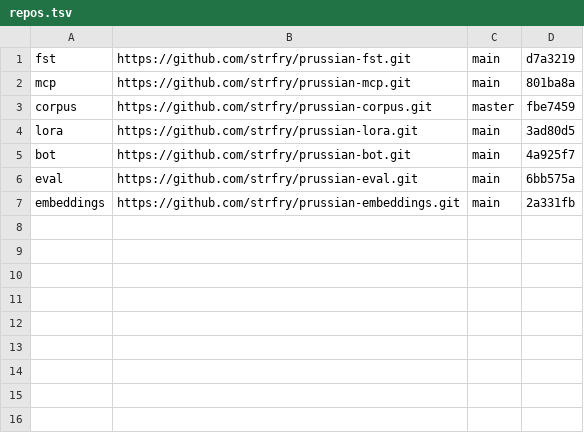
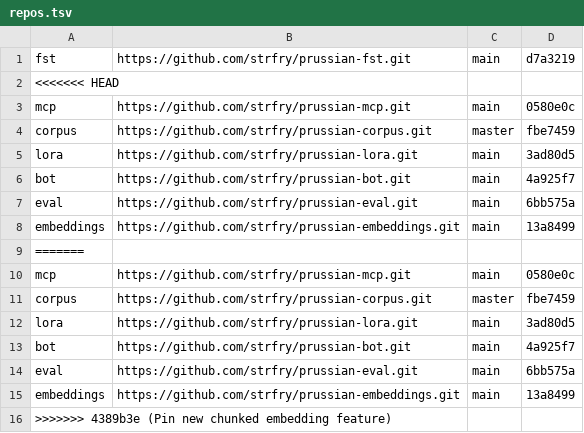
Before and after one commit to strfry/prussian, a TSV file: repos.tsv, drawn as a sheet.

Commit message:
Pin new chunked embedding feature

```diff
--- a/repos.tsv
+++ b/repos.tsv
@@ -1,3 +1,4 @@
 fst	https://github.com/strfry/prussian-fst.git	main	d7a3219
-mcp	https://github.com/strfry/prussian-mcp.git	main	801ba8a
+<<<<<<< HEAD			
+mcp	https://github.com/strfry/prussian-mcp.git	main	0580e0c
 corpus	https://github.com/strfry/prussian-corpus.git	master	fbe7459
@@ -6,2 +7,10 @@ bot	https://github.com/strfry/prussian-bot.git	main	4a925f7
 eval	https://github.com/strfry/prussian-eval.git	main	6bb575a
-embeddings	https://github.com/strfry/prussian-embeddings.git	main	2a331fb
+embeddings	https://github.com/strfry/prussian-embeddings.git	main	13a8499
+=======			
+mcp	https://github.com/strfry/prussian-mcp.git	main	0580e0c
+corpus	https://github.com/strfry/prussian-corpus.git	master	fbe7459
+lora	https://github.com/strfry/prussian-lora.git	main	3ad80d5
+bot	https://github.com/strfry/prussian-bot.git	main	4a925f7
+eval	https://github.com/strfry/prussian-eval.git	main	6bb575a
+embeddings	https://github.com/strfry/prussian-embeddings.git	main	13a8499
+>>>>>>> 4389b3e (Pin new chunked embedding feature)			
```
Also changed, not shown: 1 other file.
